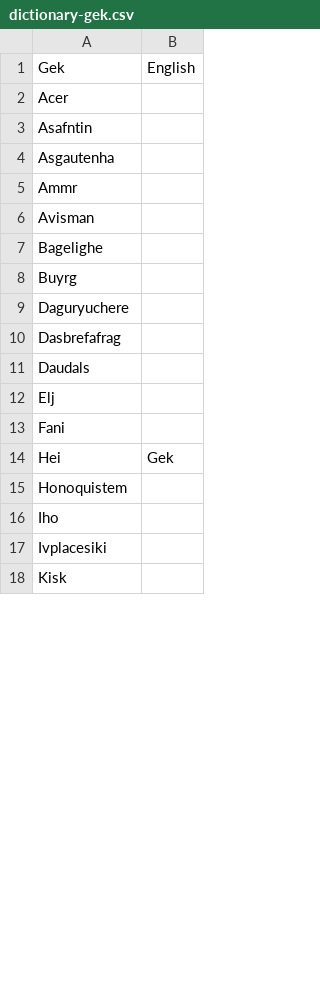
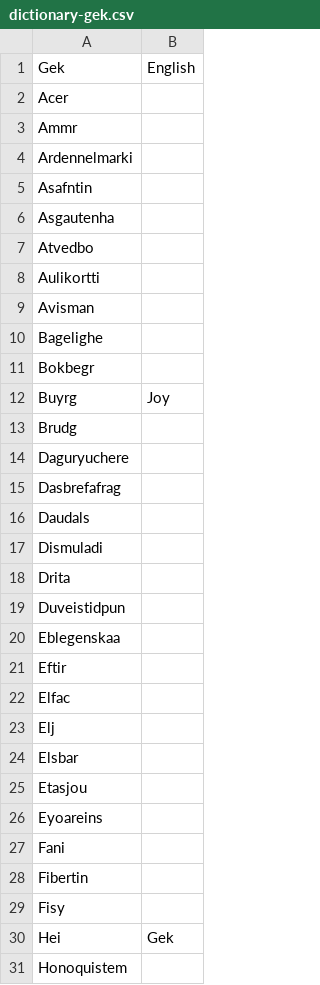
Before and after one commit to cncplyr/datasets-games, a CSV file: ps4/no-mans-sky/dictionary-gek.csv, drawn as a sheet; only a part is shown; the shorter side is filled out with more unchanged rows; the diff covers the shown part only.

```diff
--- a/ps4/no-mans-sky/dictionary-gek.csv
+++ b/ps4/no-mans-sky/dictionary-gek.csv
@@ -2,8 +2,13 @@ Gek,English
 Acer,
+Ammr,
+Ardennelmarki,
 Asafntin,
 Asgautenha,
-Ammr,
+Atvedbo,
+Aulikortti,
 Avisman,
 Bagelighe,
-Buyrg,
+Bokbegr,
+Buyrg,Joy
+Brudg,
 Daguryuchere,
@@ -11,4 +16,15 @@ Dasbrefafrag,
 Daudals,
+Dismuladi,
+Drita,
+Duveistidpun,
+Eblegenskaa,
+Eftir,
+Elfac,
 Elj,
+Elsbar,
+Etasjou,
+Eyoareins,
 Fani,
+Fibertin,
+Fisy,
 Hei,Gek
```
Also changed, not shown: 37 added rows and 1 edited cell elsewhere in this file, 2 other files.
